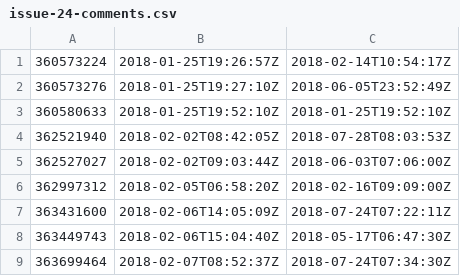
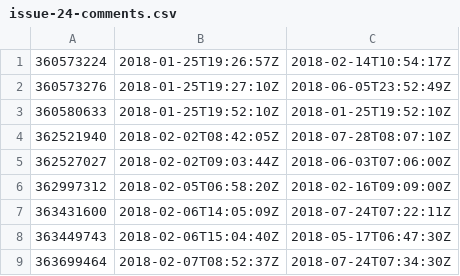
Before and after one commit to solomonxie/issues_blog, a CSV file: solomonxie/solomonxie.github.io/issue-24-comments.csv, drawn as a sheet; only a part is shown.

```diff
--- a/solomonxie/solomonxie.github.io/issue-24-comments.csv
+++ b/solomonxie/solomonxie.github.io/issue-24-comments.csv
@@ -3,3 +3,3 @@
 360580633,2018-01-25T19:52:10Z,2018-01-25T19:52:10Z
-362521940,2018-02-02T08:42:05Z,2018-07-28T08:03:53Z
+362521940,2018-02-02T08:42:05Z,2018-07-28T08:07:10Z
 362527027,2018-02-02T09:03:44Z,2018-06-03T07:06:00Z
```
Also changed, not shown: solomonxie/solomonxie.github.io/last_issues_list.csv, 1 other file.
